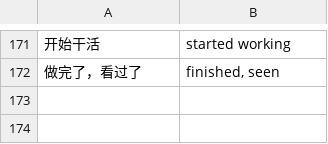
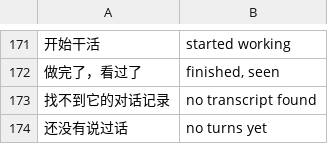
Before and after one commit to siyuanseever/statetrail, a TSV file: core/src/en.tsv, drawn as a sheet; only a part is shown, gaps mark what is left out; the diff names each change by its address in the sheet, - before the commit and + after, or states it on an @@ line.

```diff
--- a/core/src/en.tsv
+++ b/core/src/en.tsv
+row 173: 找不到它的对话记录 | no transcript found
+row 174: 还没有说过话 | no turns yet
```
Also changed, not shown: 3 other files.
